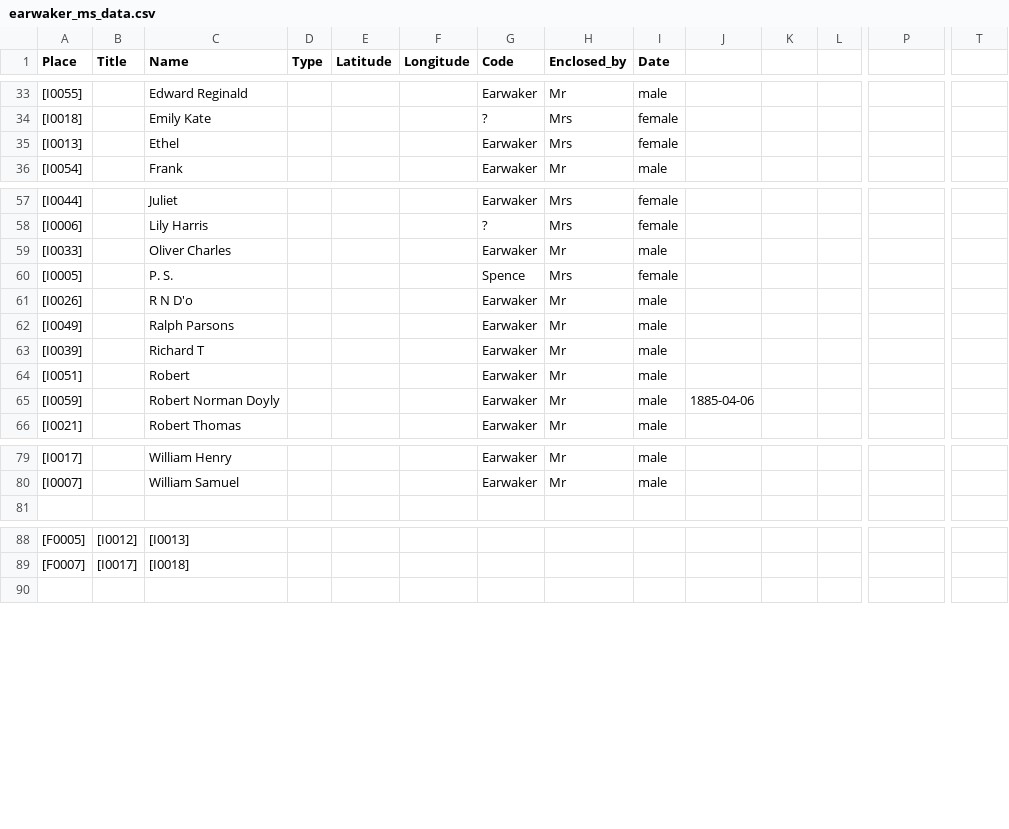
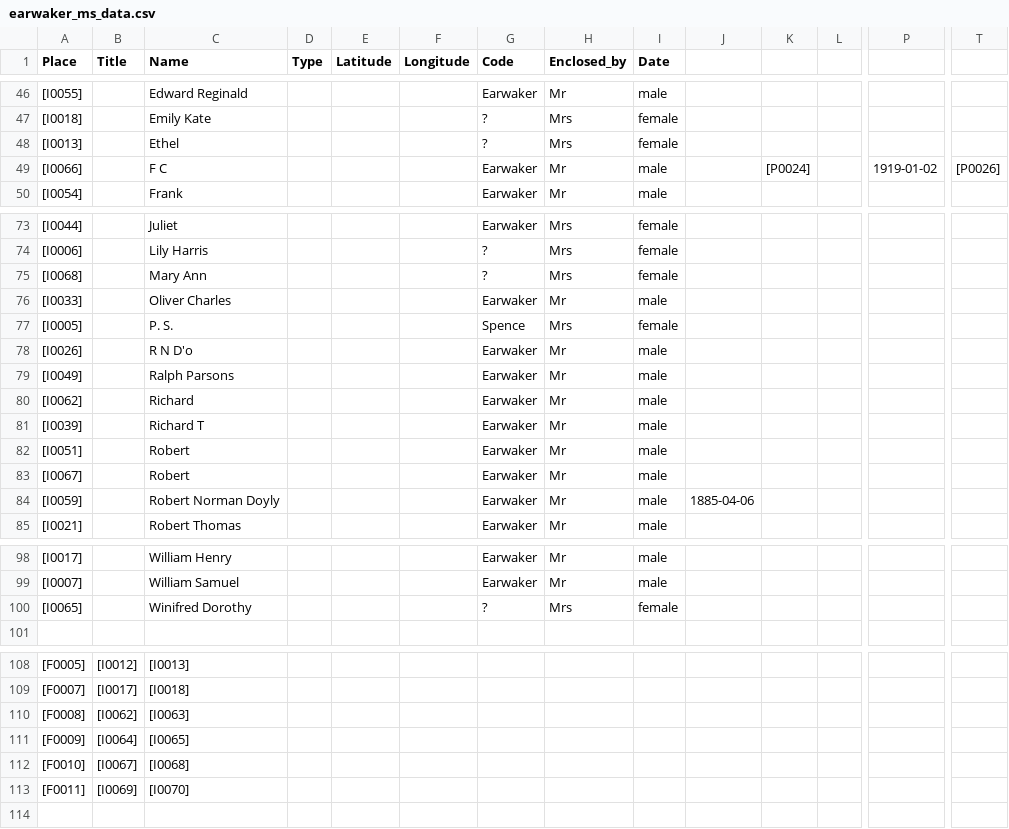
Before and after one commit to YorkEarwaker/Genealogy, a CSV file: wcr/earwaker_ms_data.csv, drawn as a sheet; only a part is shown, gaps mark what is left out; addresses are those after the commit; rows hold the shown columns only; the diff covers the shown part only; the diff names each change by its address in the sheet, - before the commit and + after, or states it on an @@ line.

```diff
--- a/wcr/earwaker_ms_data.csv
+++ b/wcr/earwaker_ms_data.csv
-G48 (Code): Earwaker
+G48 (Code): ?
+row 49: [I0066] |  | F C |  |  |  | Earwaker | Mr | male |  | [P0024] |  | 1919-01-02 | [P0026]
+row 75: [I0068] |  | Mary Ann |  |  |  | ? | Mrs | female
+row 80: [I0062] |  | Richard |  |  |  | Earwaker | Mr | male
+row 83: [I0067] |  | Robert |  |  |  | Earwaker | Mr | male
+row 100: [I0065] |  | Winifred Dorothy |  |  |  | ? | Mrs | female
+row 110: [F0008] | [I0062] | [I0063]
+row 111: [F0009] | [I0064] | [I0065]
+row 112: [F0010] | [I0067] | [I0068]
+row 113: [F0011] | [I0069] | [I0070]
```
Also changed, not shown: 17 added rows and 3 edited cells elsewhere in this file, 3 other files.
